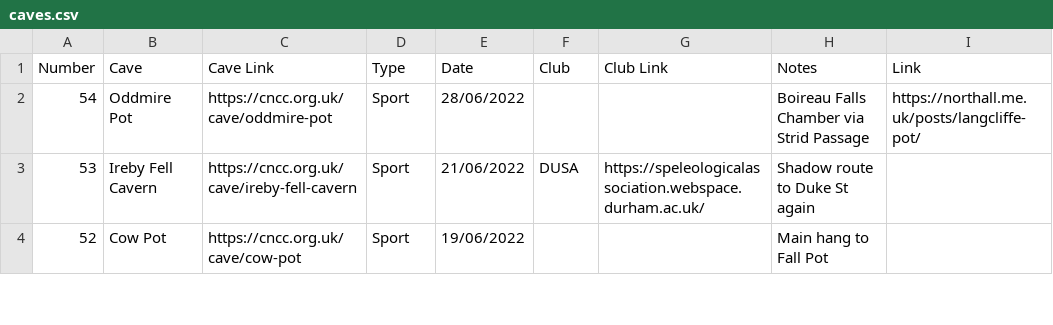
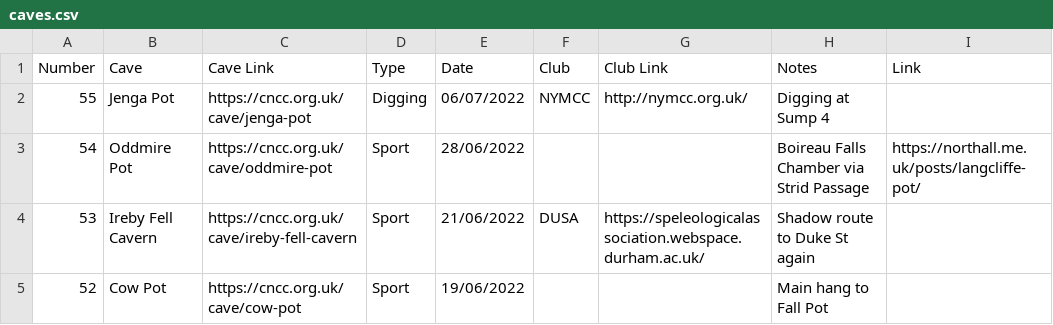
Before and after one commit to anorthall/northall.me.uk, a CSV file: www/_data/caves.csv, drawn as a sheet; only a part is shown; the diff names each change by its address in the sheet, - before the commit and + after, or states it on an @@ line.

Commit message:
Update caving log

```diff
--- a/www/_data/caves.csv
+++ b/www/_data/caves.csv
+row 2: 55 | Jenga Pot | https://cncc.org.uk/cave/jenga-pot | Digging | 06/07/2022 | NYMCC | http://nymcc.org.uk/ | Digging at Sump 4
```
